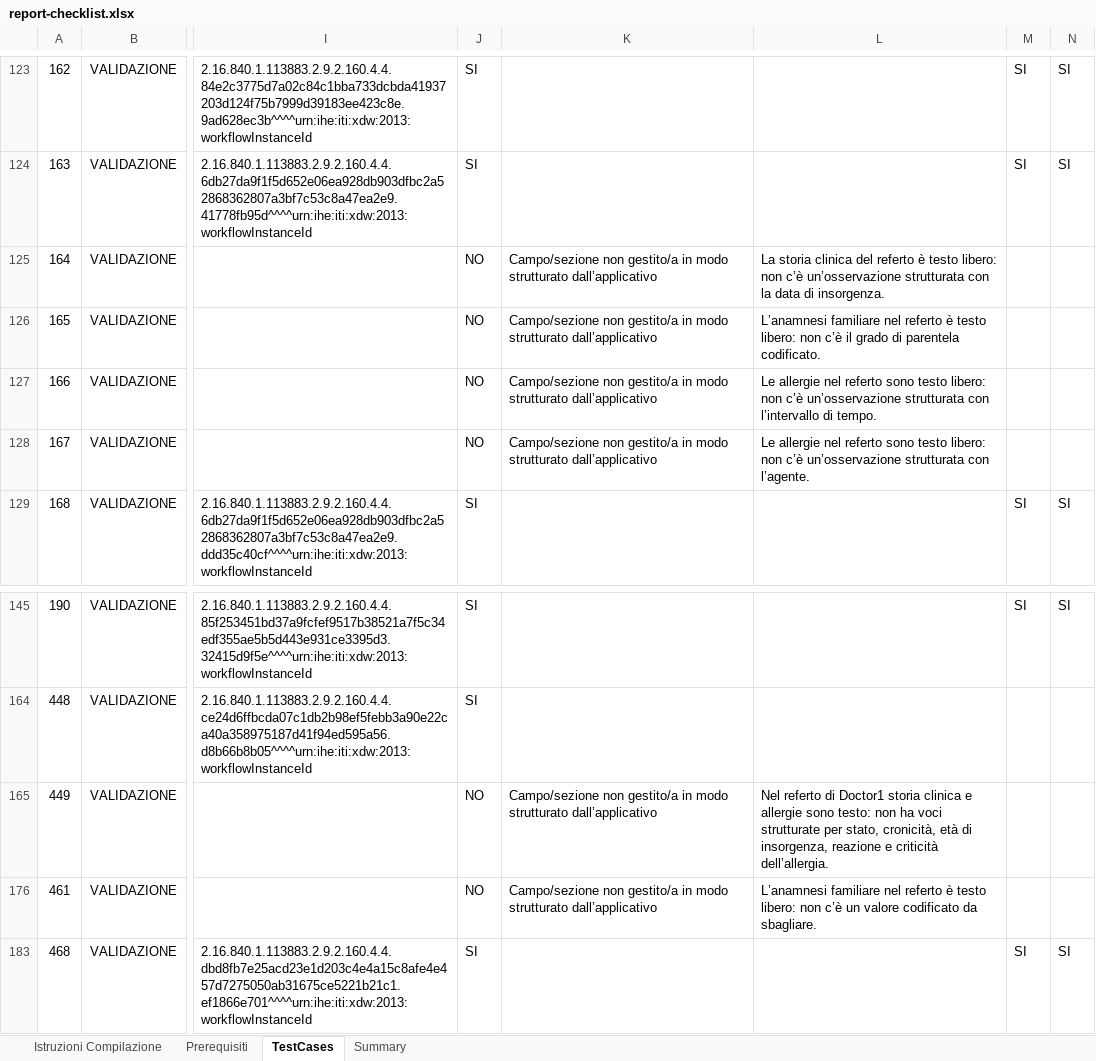
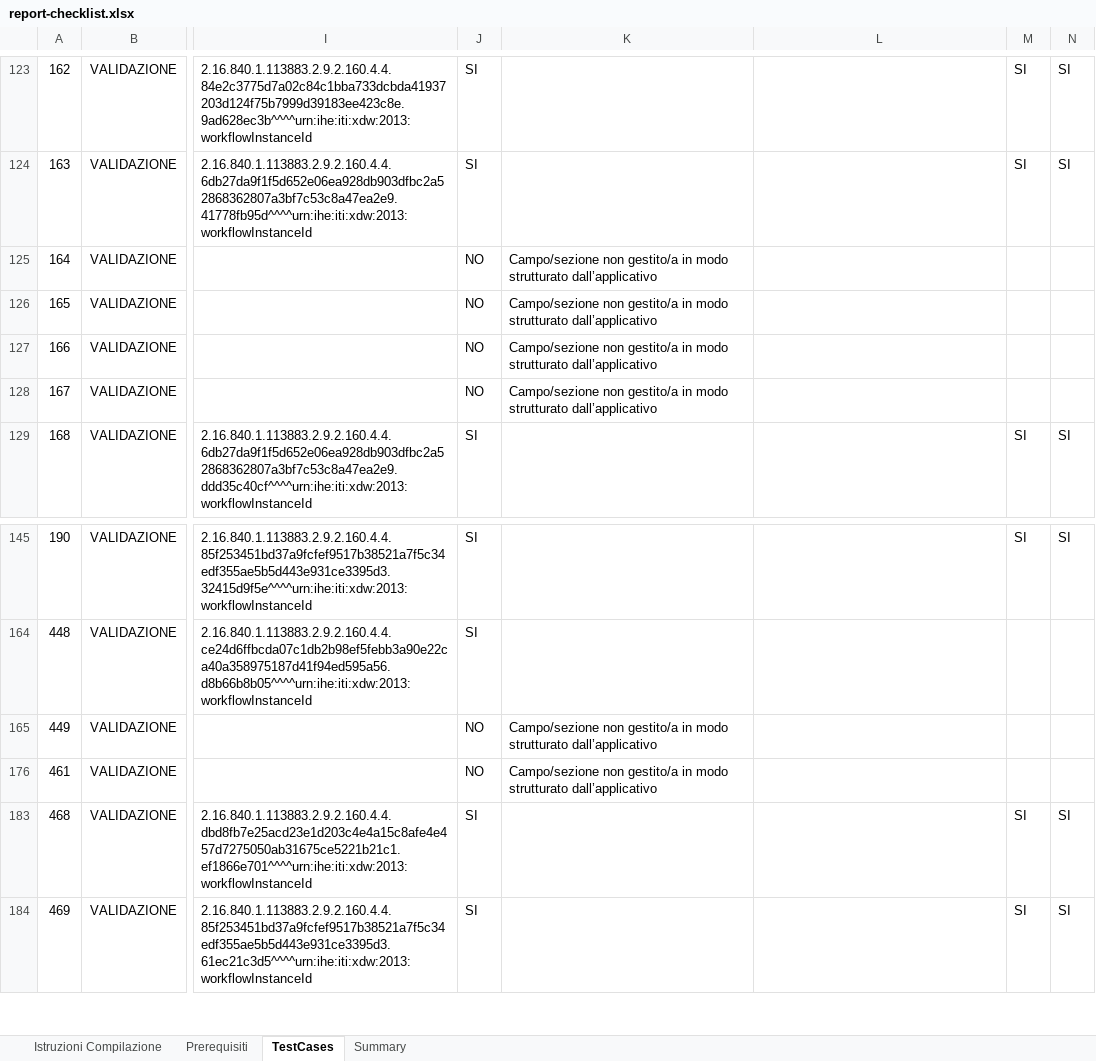
Before and after one commit to mediamedicaitalia-bot/it-fse-accreditamento-v2, an Excel workbook: GATEWAY/A1#111#MEDIAMEDICAITALIASRLSXX/MEDIAMEDICA_ITALIA_SRLS/DOCTOR1/1.0/report-checklist.xlsx, sheet TestCases, drawn as a sheet; only a part is shown, gaps mark what is left out; the shorter side is filled out with more unchanged rows; values as stored, in another font and other column widths than the file's, no borders; the diff names each change by its address in the sheet, - before the commit and + after, or states it on an @@ line.

Commit message:
Accreditamento FSE 2.0 - MEDIAMEDICA ITALIA SRLS - DOCTOR1 1.0: checklist corretta (C012, colonna L vuota per i casi RSA 164, 165, 166, 167, 449, 461)

```diff
--- a/GATEWAY/A1#111#MEDIAMEDICAITALIASRLSXX/MEDIAMEDICA_ITALIA_SRLS/DOCTOR1/1.0/report-checklist.xlsx (sheet TestCases)
+++ b/GATEWAY/A1#111#MEDIAMEDICAITALIASRLSXX/MEDIAMEDICA_ITALIA_SRLS/DOCTOR1/1.0/report-checklist.xlsx (sheet TestCases)
-L125: La storia clinica del referto è testo libero: non c’è un’osservazione strutturata con la data di insorgenza.
+L125: (empty)
-L126: L’anamnesi familiare nel referto è testo libero: non c’è il grado di parentela codificato.
+L126: (empty)
-L127: Le allergie nel referto sono testo libero: non c’è un’osservazione strutturata con l’intervallo di tempo.
+L127: (empty)
-L128: Le allergie nel referto sono testo libero: non c’è un’osservazione strutturata con l’agente.
+L128: (empty)
-L165: Nel referto di Doctor1 storia clinica e allergie sono testo: non ha voci strutturate per stato, cronicità, età di insorgenza, reazione e criticità dell’allergia.
+L165: (empty)
-L176: L’anamnesi familiare nel referto è testo libero: non c’è un valore codificato da sbagliare.
+L176: (empty)
```
